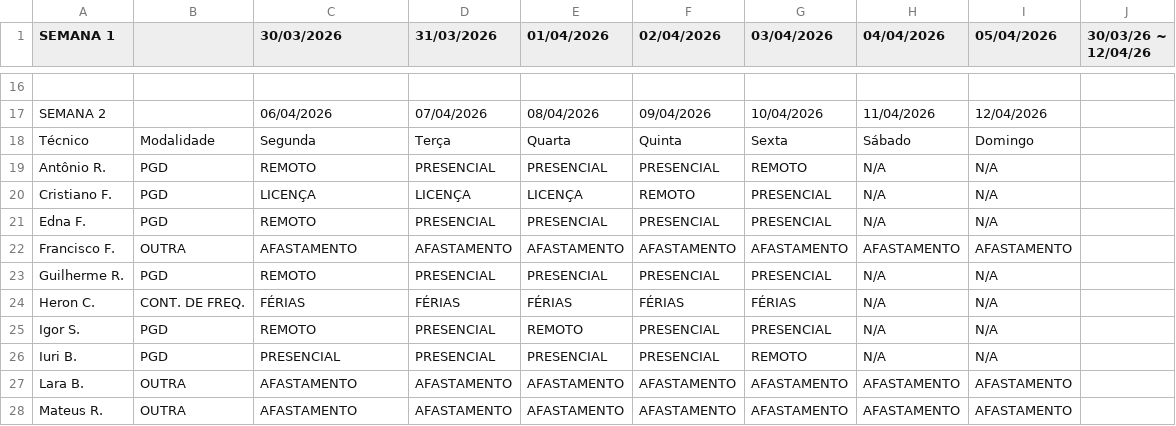
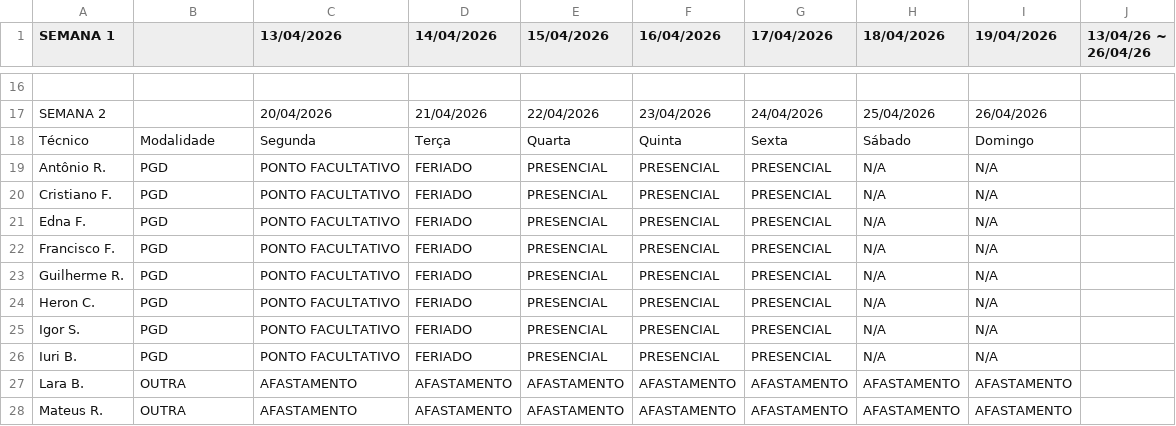
Before and after one commit to ti-fct/escalaPGD, a CSV file: utils/planilha_exportada.csv, drawn as a sheet; only a part is shown, gaps mark what is left out; removed rows and columns are numbered as before the commit, all else as after; the diff covers the shown part only; the diff names each change by its address in the sheet, - before the commit and + after, or states it on an @@ line.

```diff
--- a/utils/planilha_exportada.csv
+++ b/utils/planilha_exportada.csv
-C1: 30/03/2026
+C1: 13/04/2026
-D1: 31/03/2026
+D1: 14/04/2026
-E1: 01/04/2026
+E1: 15/04/2026
-F1: 02/04/2026
+F1: 16/04/2026
-G1: 03/04/2026
+G1: 17/04/2026
-H1: 04/04/2026
+H1: 18/04/2026
-I1: 05/04/2026
+I1: 19/04/2026
-J1: 30/03/26 ~ 12/04/26
+J1: 13/04/26 ~ 26/04/26
-C17 (13/04/2026): 06/04/2026
+C17 (13/04/2026): 20/04/2026
-D17 (14/04/2026): 07/04/2026
+D17 (14/04/2026): 21/04/2026
-E17 (15/04/2026): 08/04/2026
+E17 (15/04/2026): 22/04/2026
-F17 (16/04/2026): 09/04/2026
+F17 (16/04/2026): 23/04/2026
-G17 (17/04/2026): 10/04/2026
+G17 (17/04/2026): 24/04/2026
-H17 (18/04/2026): 11/04/2026
+H17 (18/04/2026): 25/04/2026
-I17 (19/04/2026): 12/04/2026
+I17 (19/04/2026): 26/04/2026
-C19 (13/04/2026): REMOTO
+C19 (13/04/2026): PONTO FACULTATIVO
-D19 (14/04/2026): PRESENCIAL
+D19 (14/04/2026): FERIADO
-G19 (17/04/2026): REMOTO
+G19 (17/04/2026): PRESENCIAL
-C20 (13/04/2026): LICENÇA
+C20 (13/04/2026): PONTO FACULTATIVO
-D20 (14/04/2026): LICENÇA
+D20 (14/04/2026): FERIADO
-E20 (15/04/2026): LICENÇA
+E20 (15/04/2026): PRESENCIAL
-F20 (16/04/2026): REMOTO
+F20 (16/04/2026): PRESENCIAL
-C21 (13/04/2026): REMOTO
+C21 (13/04/2026): PONTO FACULTATIVO
-D21 (14/04/2026): PRESENCIAL
+D21 (14/04/2026): FERIADO
-row 22: Francisco F. | OUTRA | AFASTAMENTO | AFASTAMENTO | AFASTAMENTO | AFASTAMENTO | AFASTAMENTO | AFASTAMENTO | AFASTAMENTO
+row 22: Francisco F. | PGD | PONTO FACULTATIVO | FERIADO | PRESENCIAL | PRESENCIAL | PRESENCIAL | N/A | N/A
-C23 (13/04/2026): REMOTO
+C23 (13/04/2026): PONTO FACULTATIVO
-D23 (14/04/2026): PRESENCIAL
+D23 (14/04/2026): FERIADO
-B24: CONT. DE FREQ.
+B24: PGD
-C24 (13/04/2026): FÉRIAS
+C24 (13/04/2026): PONTO FACULTATIVO
-D24 (14/04/2026): FÉRIAS
+D24 (14/04/2026): FERIADO
-E24 (15/04/2026): FÉRIAS
+E24 (15/04/2026): PRESENCIAL
-F24 (16/04/2026): FÉRIAS
+F24 (16/04/2026): PRESENCIAL
-G24 (17/04/2026): FÉRIAS
+G24 (17/04/2026): PRESENCIAL
-C25 (13/04/2026): REMOTO
+C25 (13/04/2026): PONTO FACULTATIVO
-D25:D26 (14/04/2026): PRESENCIAL
+D25:D26 (14/04/2026): FERIADO
-E25 (15/04/2026): REMOTO
+E25 (15/04/2026): PRESENCIAL
-C26 (13/04/2026): PRESENCIAL
+C26 (13/04/2026): PONTO FACULTATIVO
-G26 (17/04/2026): REMOTO
+G26 (17/04/2026): PRESENCIAL
```
Also changed, not shown: 1 added row, 1 removed row and 38 edited cells elsewhere in this file.
